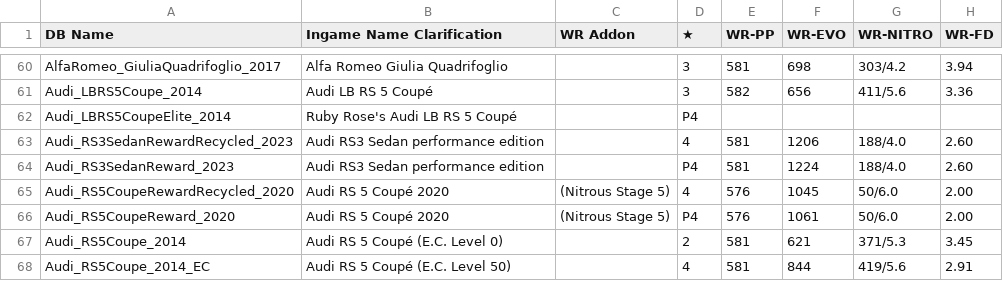
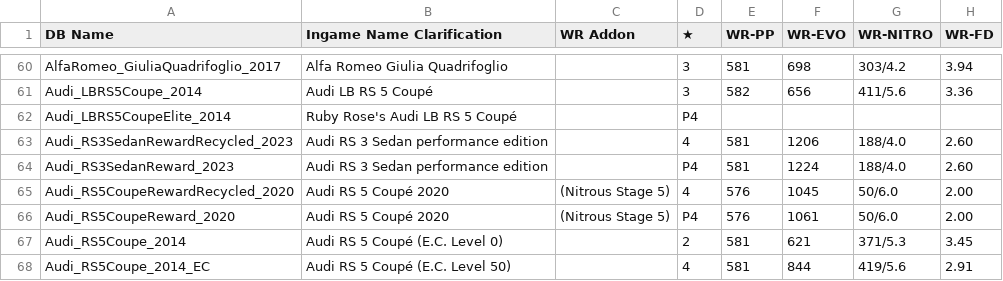
Before and after one commit to Nitro4CSR/CSR2WorldRecordsDB, a CSV file: WR-DB.csv, drawn as a sheet; only a part is shown, gaps mark what is left out; the diff names each change by its address in the sheet, - before the commit and + after, or states it on an @@ line.

Commit message:
Update WR-DB.csv

```diff
--- a/WR-DB.csv
+++ b/WR-DB.csv
-B63:B64 (Ingame Name Clarification): Audi RS3 Sedan performance edition
+B63:B64 (Ingame Name Clarification): Audi RS 3 Sedan performance edition
```
